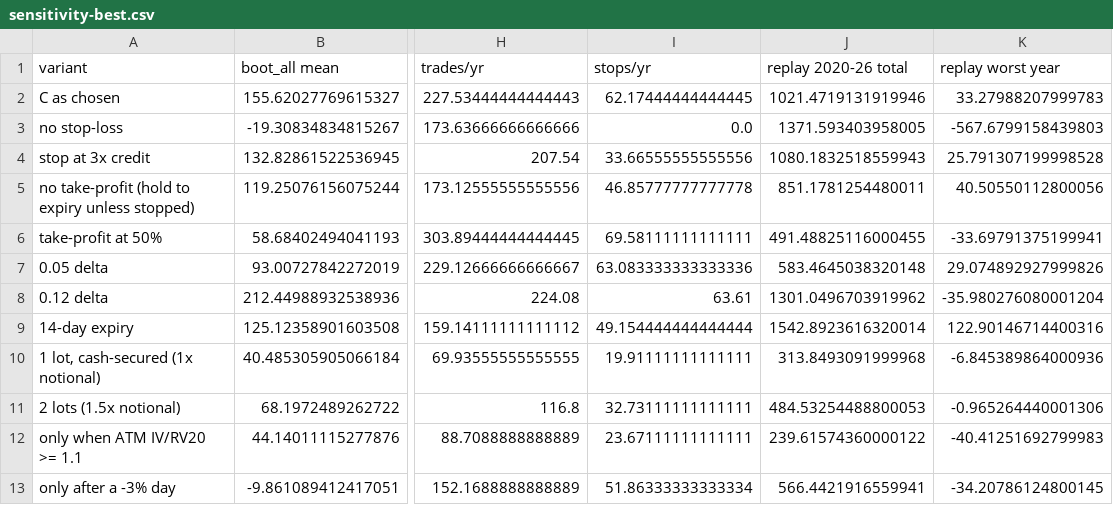
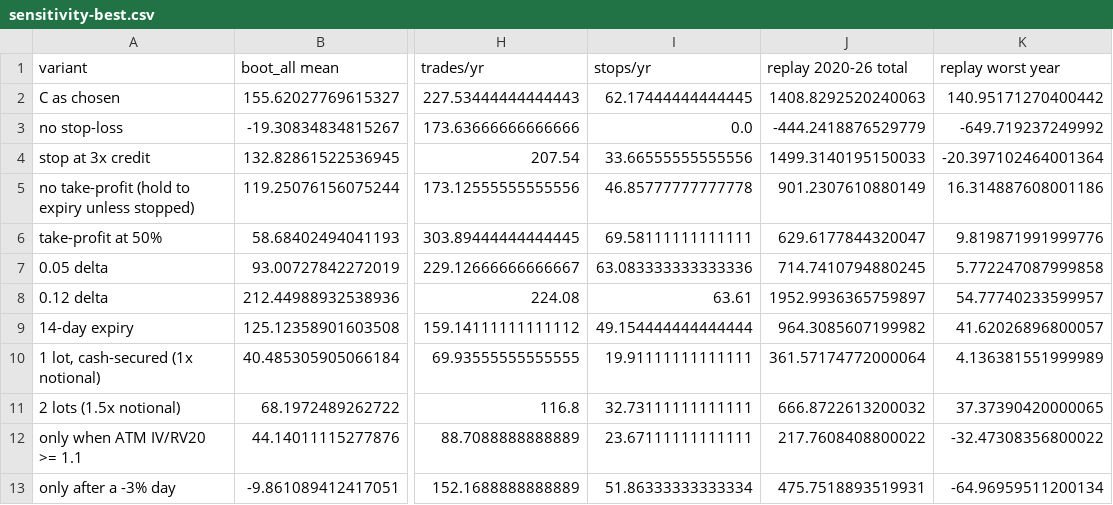
Before and after one commit to 0xJackYe/BTCOptions, a CSV file: research/options_sandbox/roast/results/sensitivity-best.csv, drawn as a sheet; only a part is shown, gaps mark what is left out; the diff names each change by its address in the sheet, - before the commit and + after, or states it on an @@ line.

```diff
--- a/research/options_sandbox/roast/results/sensitivity-best.csv
+++ b/research/options_sandbox/roast/results/sensitivity-best.csv
-J2 (replay 2020-26 total): 1021.4719131919946
+J2 (replay 2020-26 total): 1408.8292520240063
-K2 (replay worst year): 33.27988207999783
+K2 (replay worst year): 140.95171270400442
-J3 (replay 2020-26 total): 1371.593403958005
+J3 (replay 2020-26 total): -444.2418876529779
-K3 (replay worst year): -567.6799158439803
+K3 (replay worst year): -649.719237249992
-J4 (replay 2020-26 total): 1080.1832518559943
+J4 (replay 2020-26 total): 1499.3140195150033
-K4 (replay worst year): 25.791307199998528
+K4 (replay worst year): -20.397102464001364
-J5 (replay 2020-26 total): 851.1781254480011
+J5 (replay 2020-26 total): 901.2307610880149
-K5 (replay worst year): 40.50550112800056
+K5 (replay worst year): 16.314887608001186
-J6 (replay 2020-26 total): 491.48825116000455
+J6 (replay 2020-26 total): 629.6177844320047
-K6 (replay worst year): -33.69791375199941
+K6 (replay worst year): 9.819871991999776
-J7 (replay 2020-26 total): 583.4645038320148
+J7 (replay 2020-26 total): 714.7410794880245
-K7 (replay worst year): 29.074892927999826
+K7 (replay worst year): 5.772247087999858
-J8 (replay 2020-26 total): 1301.0496703919962
+J8 (replay 2020-26 total): 1952.9936365759897
-K8 (replay worst year): -35.980276080001204
+K8 (replay worst year): 54.77740233599957
-J9 (replay 2020-26 total): 1542.8923616320014
+J9 (replay 2020-26 total): 964.3085607199982
-K9 (replay worst year): 122.90146714400316
+K9 (replay worst year): 41.62026896800057
-J10 (replay 2020-26 total): 313.8493091999968
+J10 (replay 2020-26 total): 361.57174772000064
-K10 (replay worst year): -6.845389864000936
+K10 (replay worst year): 4.136381551999989
-J11 (replay 2020-26 total): 484.53254488800053
+J11 (replay 2020-26 total): 666.8722613200032
-K11 (replay worst year): -0.965264440001306
+K11 (replay worst year): 37.37390420000065
-J12 (replay 2020-26 total): 239.61574360000122
+J12 (replay 2020-26 total): 217.7608408800022
-K12 (replay worst year): -40.41251692799983
+K12 (replay worst year): -32.47308356800022
-J13 (replay 2020-26 total): 566.4421916559941
+J13 (replay 2020-26 total): 475.7518893519931
-K13 (replay worst year): -34.20786124800145
+K13 (replay worst year): -64.96959511200134
```
Also changed, not shown: research/options_sandbox/roast/results/replay-2020-original-grid.csv, research/options_sandbox/roast/results/replay-real-deterministic.csv, 10 other files.
